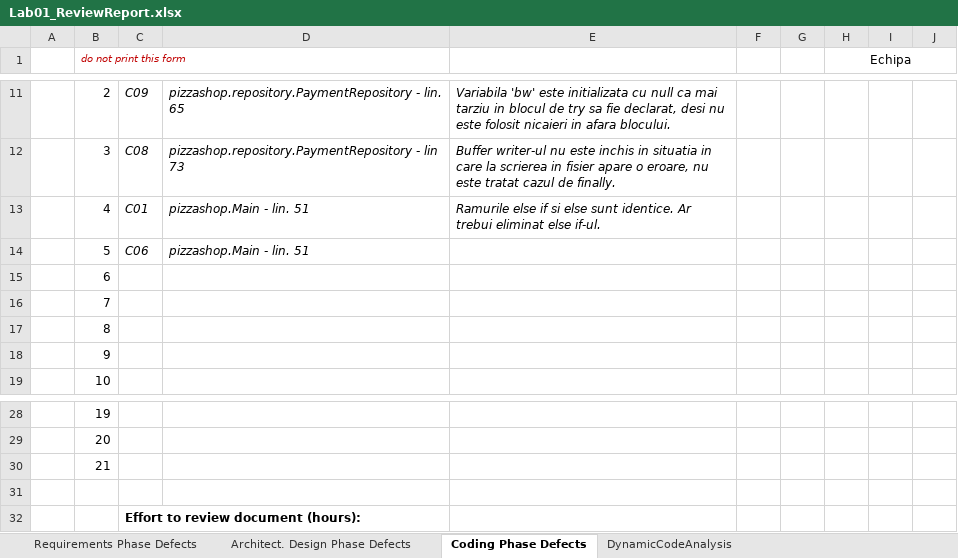
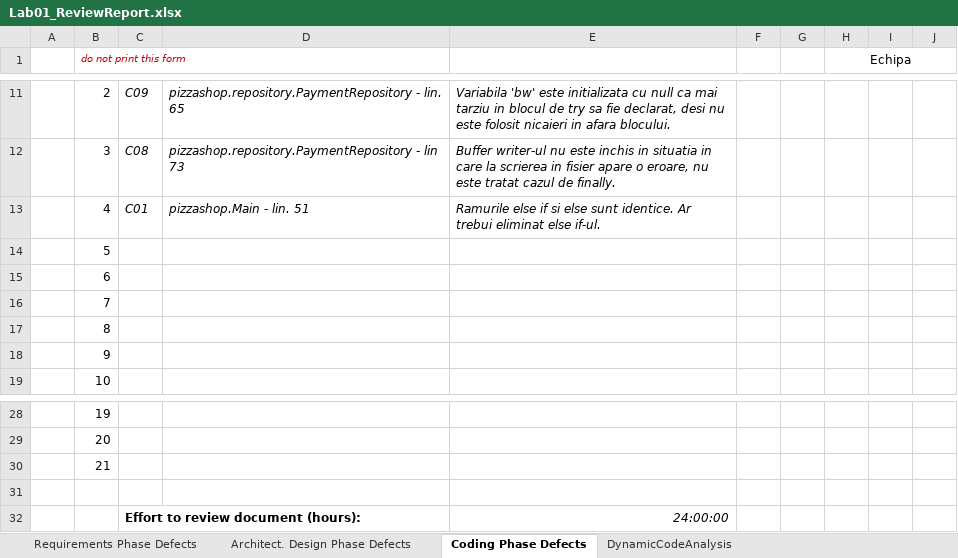
Before and after one commit to paulcbn/pizza_shop_vvss2020_test, an Excel workbook: Docs/Lab01/Lab01_ReviewReport.xlsx, sheet Coding Phase Defects, drawn as a sheet; only a part is shown, gaps mark what is left out; values as stored, in another font and other column widths than the file's, no borders; the diff names each change by its address in the sheet, - before the commit and + after, or states it on an @@ line.

```diff
--- a/Docs/Lab01/Lab01_ReviewReport.xlsx (sheet Coding Phase Defects)
+++ b/Docs/Lab01/Lab01_ReviewReport.xlsx (sheet Coding Phase Defects)
-C14: C06
+C14: (empty)
-D14: pizzashop.Main - lin. 51
+D14: (empty)
-E32: (empty)
+E32: 24:00:00
```
Also changed, not shown: sheet DynamicCodeAnalysis, 6 other files.
